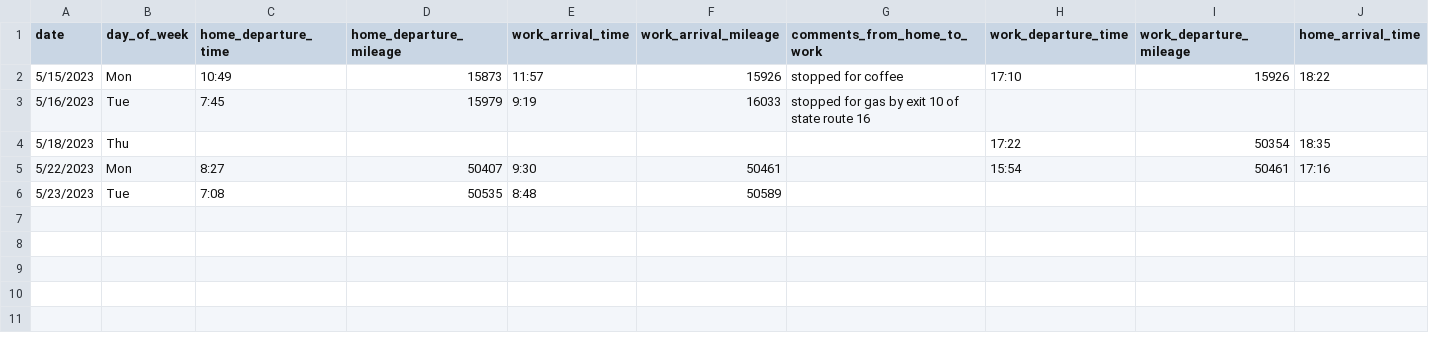
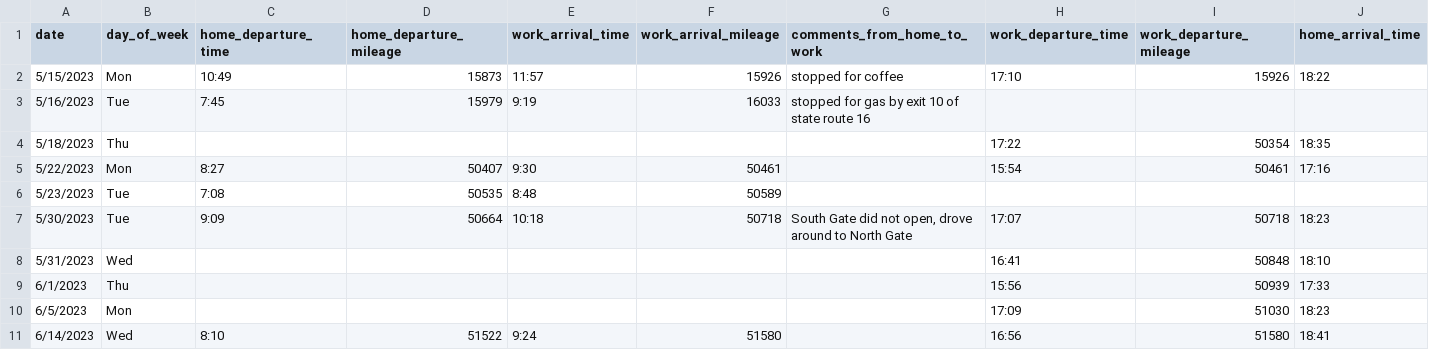
Before and after one commit to jahearn3/commuting, a CSV file: commuting_port_orchard_driving.csv, drawn as a sheet; only a part is shown; rows hold the shown columns only; the diff names each change by its address in the sheet, - before the commit and + after, or states it on an @@ line.

```diff
--- a/commuting_port_orchard_driving.csv
+++ b/commuting_port_orchard_driving.csv
+row 7: 5/30/2023 | Tue | 9:09 | 50664 | 10:18 | 50718 | South Gate did not open, drove around to North Gate | 17:07 | 50718 | 18:23
+row 8: 5/31/2023 | Wed |  |  |  |  |  | 16:41 | 50848 | 18:10
+row 9: 6/1/2023 | Thu |  |  |  |  |  | 15:56 | 50939 | 17:33
+row 10: 6/5/2023 | Mon |  |  |  |  |  | 17:09 | 51030 | 18:23
+row 11: 6/14/2023 | Wed | 8:10 | 51522 | 9:24 | 51580 |  | 16:56 | 51580 | 18:41
```
Also changed, not shown: commuting_bellevue.csv, commuting_port_orchard_ferry.csv, 31 other files.
